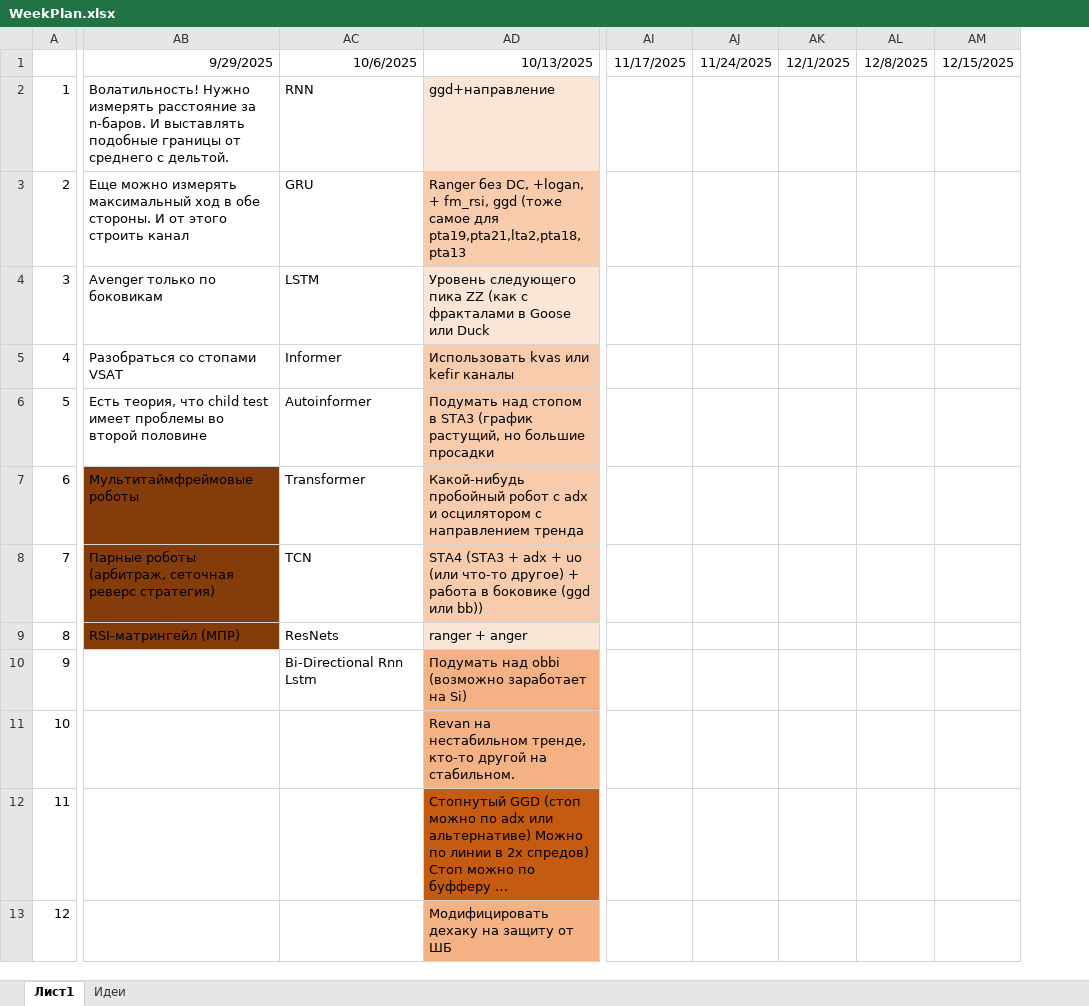
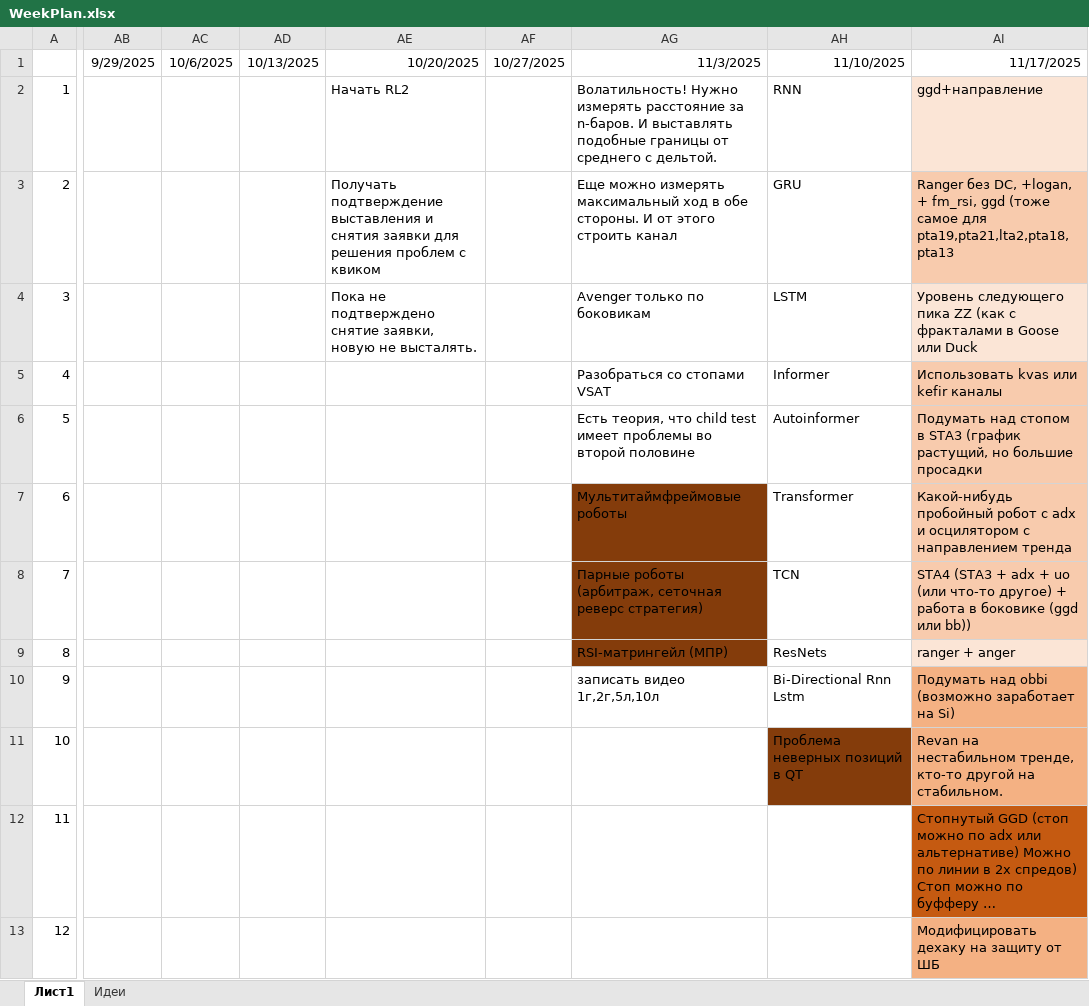
Before and after one commit to Anubis1Good/RichLaughter, an Excel workbook: _other/WeekPlan.xlsx, sheet Лист1, drawn as a sheet; only a part is shown, gaps mark what is left out; long unchanged cells end in …; values as stored, in another font and other column widths than the file's, no borders; removed rows and columns are numbered as before the commit, all else as after; the diff covers the shown part only; the diff names each change by its address in the sheet, - before the commit and + after, or states it on an @@ line.

```diff
--- a/_other/WeekPlan.xlsx (sheet Лист1)
+++ b/_other/WeekPlan.xlsx (sheet Лист1)
+column AB, row 1: 9/29/2025
+column AC, row 1: 10/6/2025
+column AD, row 1: 10/13/2025
+column AE, rows 1-4: 10/20/2025 | Начать RL2 | Получать подтверждение выставления и снятия заявки для решения проблем с квиком | Пока не подтверждено снятие заявки, новую не высталять.
+column AF, row 1: 10/27/2025
-column AI, row 1: 11/17/2025
-column AJ, row 1: 11/24/2025
-column AK, row 1: 12/1/2025
-column AL, row 1: 12/8/2025
-column AM, row 1: 12/15/2025
-AG1: 9/29/2025
+AG1: 11/3/2025
-AH1: 10/6/2025
+AH1: 11/10/2025
-AI1: 10/13/2025
+AI1: 11/17/2025
-AG10: (empty)
+AG10: записать видео 1г,2г,5л,10л
-AH11: (empty)
+AH11: Проблема неверных позиций в QT
-AH11 fill: none
+AH11 fill: #843C0B
```
Also changed, not shown: 4 edited cells and cell formats elsewhere in this sheet, 4 other files.
